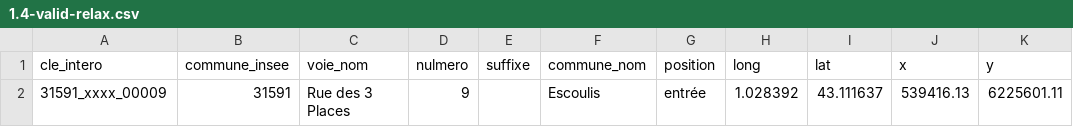
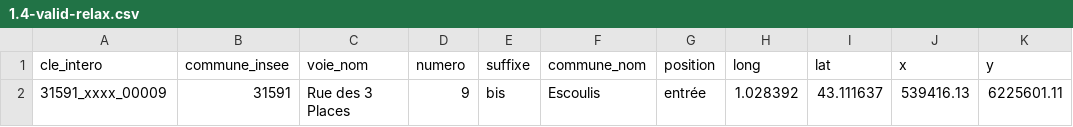
Before and after one commit to BaseAdresseNationale/validateur-bal, a CSV file: lib/validate/__tests__/1.4/data/1.4-valid-relax.csv, drawn as a sheet; only a part is shown; the diff names each change by its address in the sheet, - before the commit and + after, or states it on an @@ line.

```diff
--- a/lib/validate/__tests__/1.4/data/1.4-valid-relax.csv
+++ b/lib/validate/__tests__/1.4/data/1.4-valid-relax.csv
-D1: nulmero
+D1: numero
-E2 (suffixe): (empty)
+E2 (suffixe): bis
```
Also changed, not shown: 6 other files.
